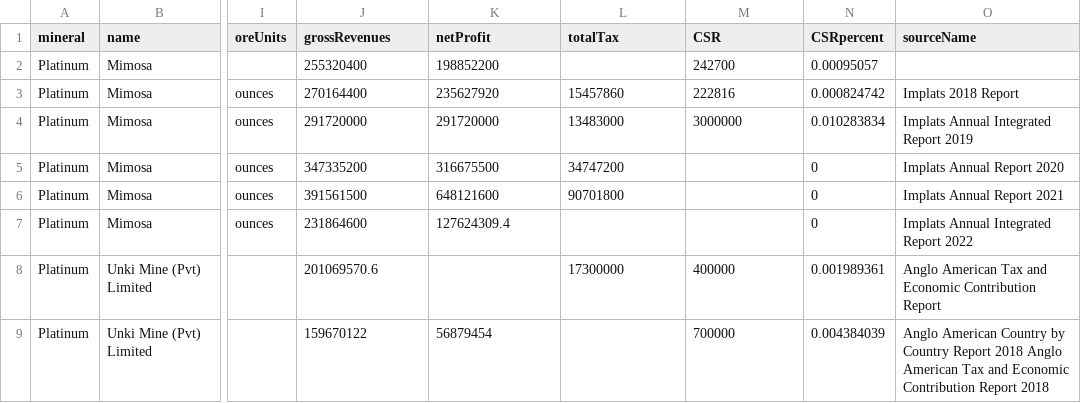
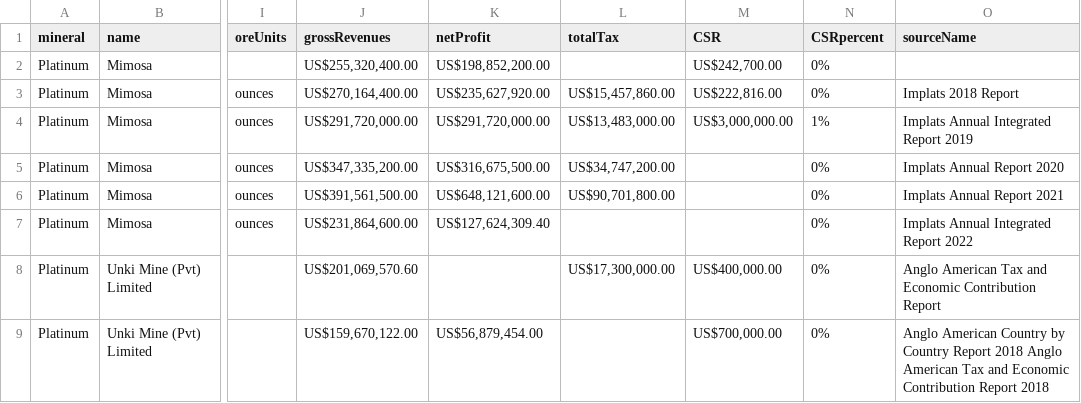
Before and after one commit to SIVIO-Institute/MRMI, a CSV file: MRMI platinum.csv, drawn as a sheet; only a part is shown, gaps mark what is left out; the diff covers the shown part only; the diff names each change by its address in the sheet, - before the commit and + after, or states it on an @@ line.

```diff
--- a/MRMI platinum.csv
+++ b/MRMI platinum.csv
-J2 (grossRevenues): 255320400
+J2 (grossRevenues): US$255,320,400.00
-K2 (netProfit): 198852200
+K2 (netProfit): US$198,852,200.00
-M2 (CSR): 242700
+M2 (CSR): US$242,700.00
-N2 (CSRpercent): 0.00095057
+N2 (CSRpercent): 0%
-J3 (grossRevenues): 270164400
+J3 (grossRevenues): US$270,164,400.00
-K3 (netProfit): 235627920
+K3 (netProfit): US$235,627,920.00
-L3 (totalTax): 15457860
+L3 (totalTax): US$15,457,860.00
-M3 (CSR): 222816
+M3 (CSR): US$222,816.00
-N3 (CSRpercent): 0.000824742
+N3 (CSRpercent): 0%
-J4 (grossRevenues): 291720000
+J4 (grossRevenues): US$291,720,000.00
-K4 (netProfit): 291720000
+K4 (netProfit): US$291,720,000.00
-L4 (totalTax): 13483000
+L4 (totalTax): US$13,483,000.00
-M4 (CSR): 3000000
+M4 (CSR): US$3,000,000.00
-N4 (CSRpercent): 0.010283834
+N4 (CSRpercent): 1%
-J5 (grossRevenues): 347335200
+J5 (grossRevenues): US$347,335,200.00
-K5 (netProfit): 316675500
+K5 (netProfit): US$316,675,500.00
-L5 (totalTax): 34747200
+L5 (totalTax): US$34,747,200.00
-N5:N7 (CSRpercent): 0
+N5:N7 (CSRpercent): 0%
-J6 (grossRevenues): 391561500
+J6 (grossRevenues): US$391,561,500.00
-K6 (netProfit): 648121600
+K6 (netProfit): US$648,121,600.00
-L6 (totalTax): 90701800
+L6 (totalTax): US$90,701,800.00
-J7 (grossRevenues): 231864600
+J7 (grossRevenues): US$231,864,600.00
-K7 (netProfit): 127624309.4
+K7 (netProfit): US$127,624,309.40
-J8 (grossRevenues): 201069570.6
+J8 (grossRevenues): US$201,069,570.60
-L8 (totalTax): 17300000
+L8 (totalTax): US$17,300,000.00
-M8 (CSR): 400000
+M8 (CSR): US$400,000.00
-N8 (CSRpercent): 0.001989361
+N8 (CSRpercent): 0%
-J9 (grossRevenues): 159670122
+J9 (grossRevenues): US$159,670,122.00
-K9 (netProfit): 56879454
+K9 (netProfit): US$56,879,454.00
-M9 (CSR): 700000
+M9 (CSR): US$700,000.00
-N9 (CSRpercent): 0.004384039
+N9 (CSRpercent): 0%
```
Also changed, not shown: 2 added rows and 39 edited cells elsewhere in this file.
